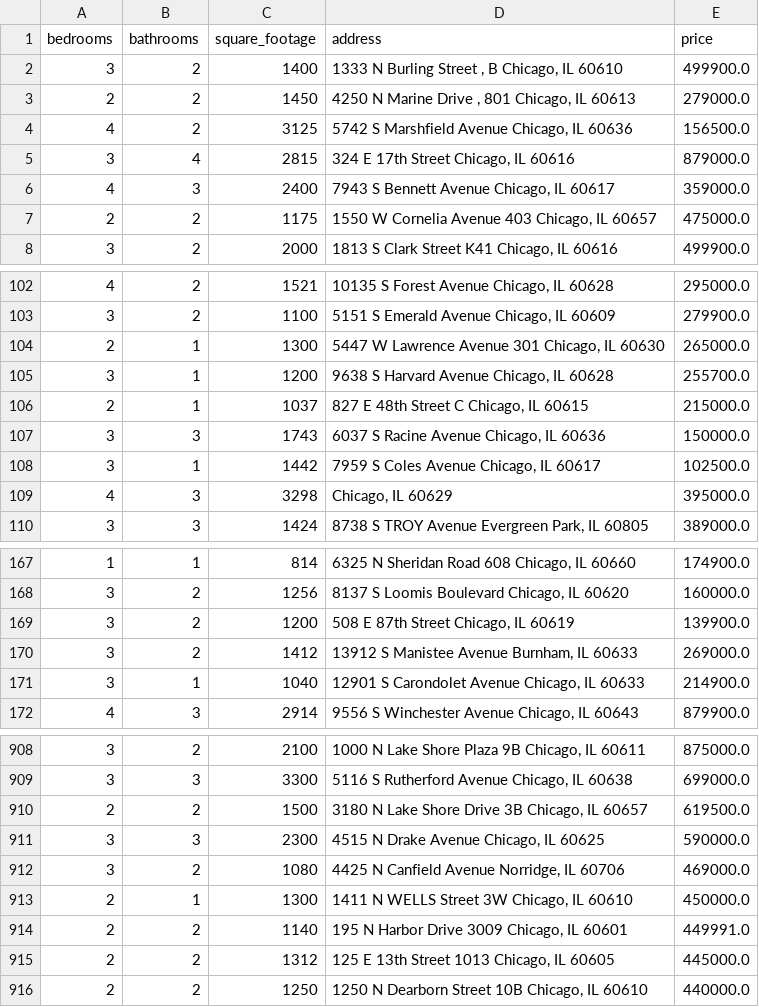
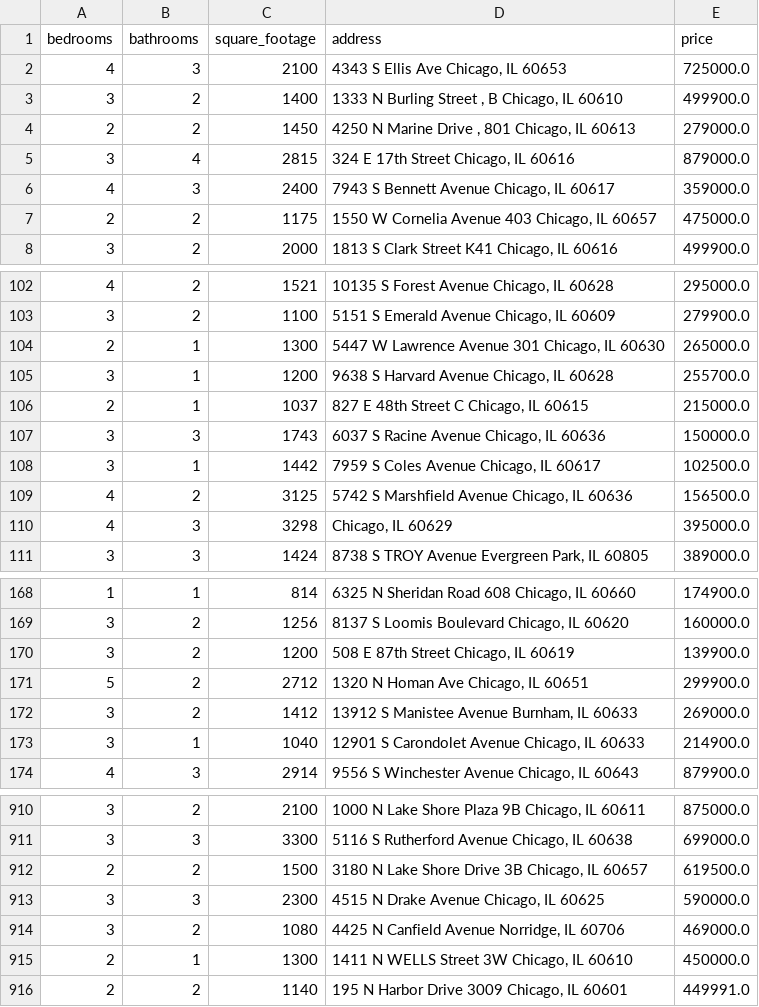
Before and after one commit to bilooo-web/webscraping_project_real_estate, a CSV file: cleaned_data.csv, drawn as a sheet; only a part is shown, gaps mark what is left out.

```diff
--- a/cleaned_data.csv
+++ b/cleaned_data.csv
@@ -1,5 +1,5 @@
 bedrooms,bathrooms,square_footage,address,price
+4,3,2100,"4343 S Ellis Ave Chicago, IL 60653",725000.0
 3,2,1400,"1333 N Burling Street , B Chicago, IL 60610",499900.0
 2,2,1450,"4250 N Marine Drive , 801 Chicago, IL 60613",279000.0
-4,2,3125,"5742 S Marshfield Avenue Chicago, IL 60636",156500.0
 3,4,2815,"324 E 17th Street Chicago, IL 60616",879000.0
@@ -108,2 +108,3 @@ bedrooms,bathrooms,square_footage,address,price
 3,1,1442,"7959 S Coles Avenue Chicago, IL 60617",102500.0
+4,2,3125,"5742 S Marshfield Avenue Chicago, IL 60636",156500.0
 4,3,3298,"Chicago, IL 60629",395000.0
@@ -169,2 +170,3 @@ bedrooms,bathrooms,square_footage,address,price
 3,2,1200,"508 E 87th Street Chicago, IL 60619",139900.0
+5,2,2712,"1320 N Homan Ave Chicago, IL 60651",299900.0
 3,2,1412,"13912 S Manistee Avenue Burnham, IL 60633",269000.0
@@ -914,3 +916 @@ bedrooms,bathrooms,square_footage,address,price
 2,2,1140,"195 N Harbor Drive 3009 Chicago, IL 60601",449991.0
-2,2,1312,"125 E 13th Street 1013 Chicago, IL 60605",445000.0
-2,2,1250,"1250 N Dearborn Street 10B Chicago, IL 60610",440000.0
```
Also changed, not shown: raw_data.csv.
